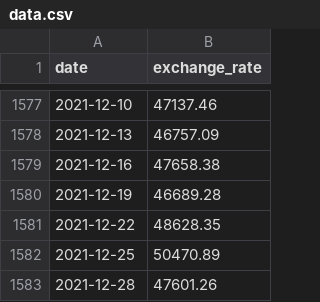
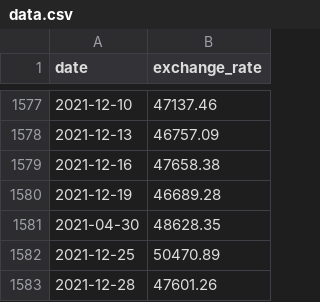
Before and after one commit to d-ghonyan/CPP, a CSV file: CPP09/cpp_09/data.csv, drawn as a sheet; only a part is shown, gaps mark what is left out.

```diff
--- a/CPP09/cpp_09/data.csv
+++ b/CPP09/cpp_09/data.csv
@@ -1580,3 +1580,3 @@ date,exchange_rate
 2021-12-19,46689.28
-2021-12-22,48628.35
+2021-04-30,48628.35
 2021-12-25,50470.89
```
Also changed, not shown: 16 other files.
